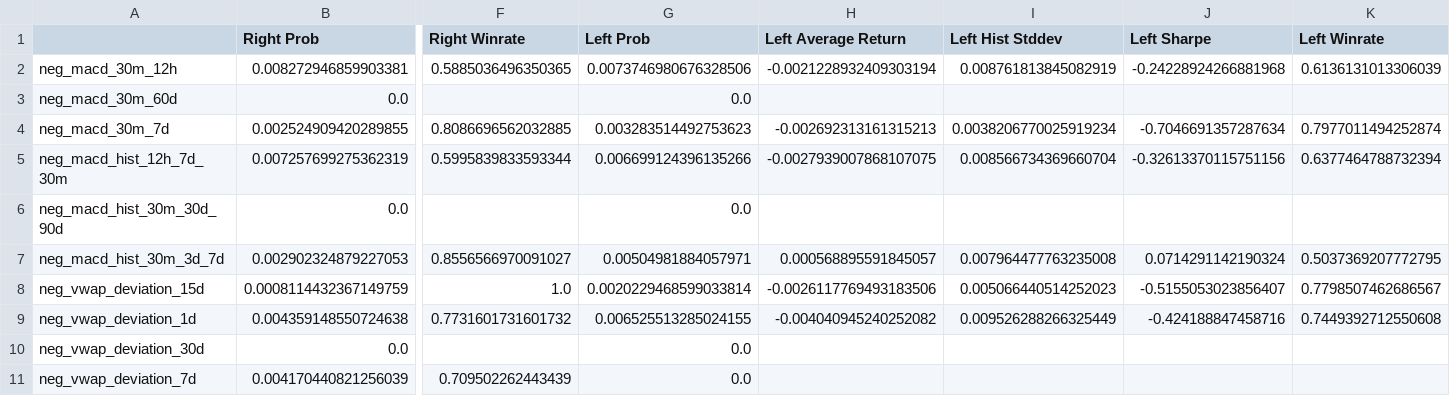
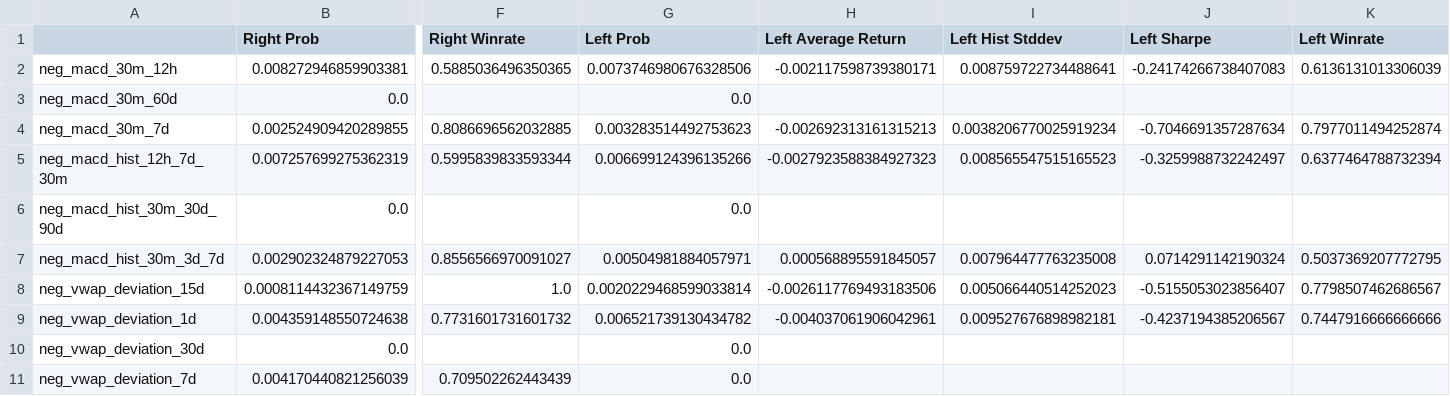
Before and after one commit to Steph-hhhhh/factor_dashboard, a CSV file: indicator_tail_trade.csv, drawn as a sheet; only a part is shown, gaps mark what is left out; the diff names each change by its address in the sheet, - before the commit and + after, or states it on an @@ line.

Commit message:
Upload CSV data file

```diff
--- a/indicator_tail_trade.csv
+++ b/indicator_tail_trade.csv
-H2 (Left Average Return): -0.0021228932409303194
+H2 (Left Average Return): -0.002117598739380171
-I2 (Left Hist Stddev): 0.008761813845082919
+I2 (Left Hist Stddev): 0.008759722734488641
-J2 (Left Sharpe): -0.24228924266881968
+J2 (Left Sharpe): -0.24174266738407083
-H5 (Left Average Return): -0.0027939007868107075
+H5 (Left Average Return): -0.0027923588384927323
-I5 (Left Hist Stddev): 0.008566734369660704
+I5 (Left Hist Stddev): 0.008565547515165523
-J5 (Left Sharpe): -0.32613370115751156
+J5 (Left Sharpe): -0.3259988732242497
-G9 (Left Prob): 0.006525513285024155
+G9 (Left Prob): 0.006521739130434782
-H9 (Left Average Return): -0.004040945240252082
+H9 (Left Average Return): -0.004037061906042961
-I9 (Left Hist Stddev): 0.009526288266325449
+I9 (Left Hist Stddev): 0.009527676898982181
-J9 (Left Sharpe): -0.424188847458716
+J9 (Left Sharpe): -0.4237194385206567
-K9 (Left Winrate): 0.7449392712550608
+K9 (Left Winrate): 0.7447916666666666
```
